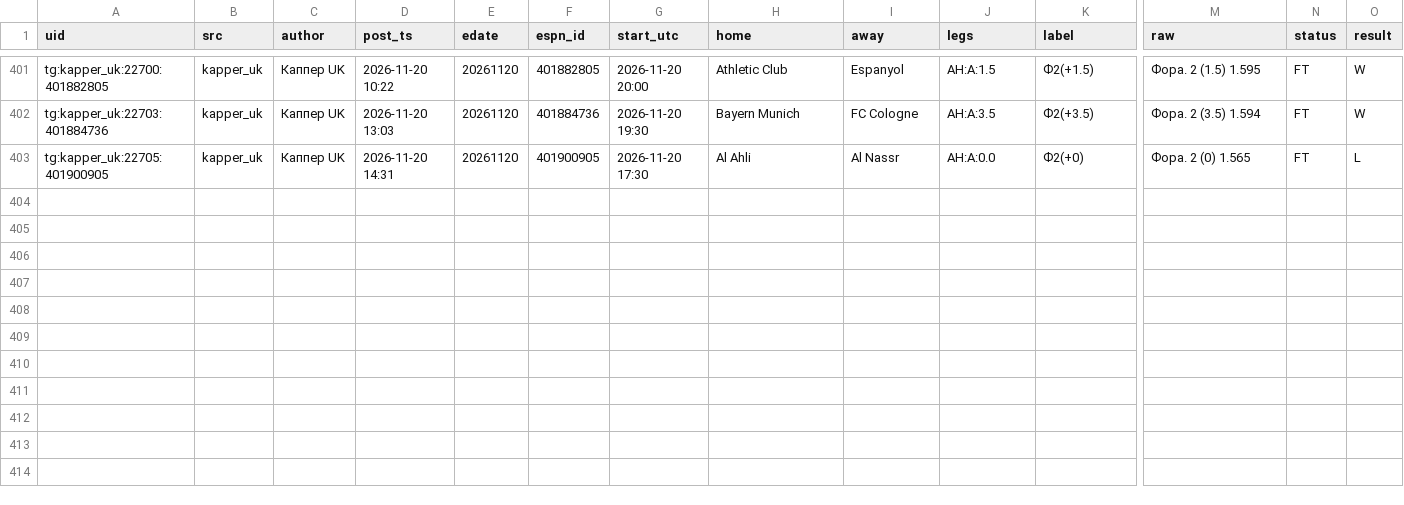
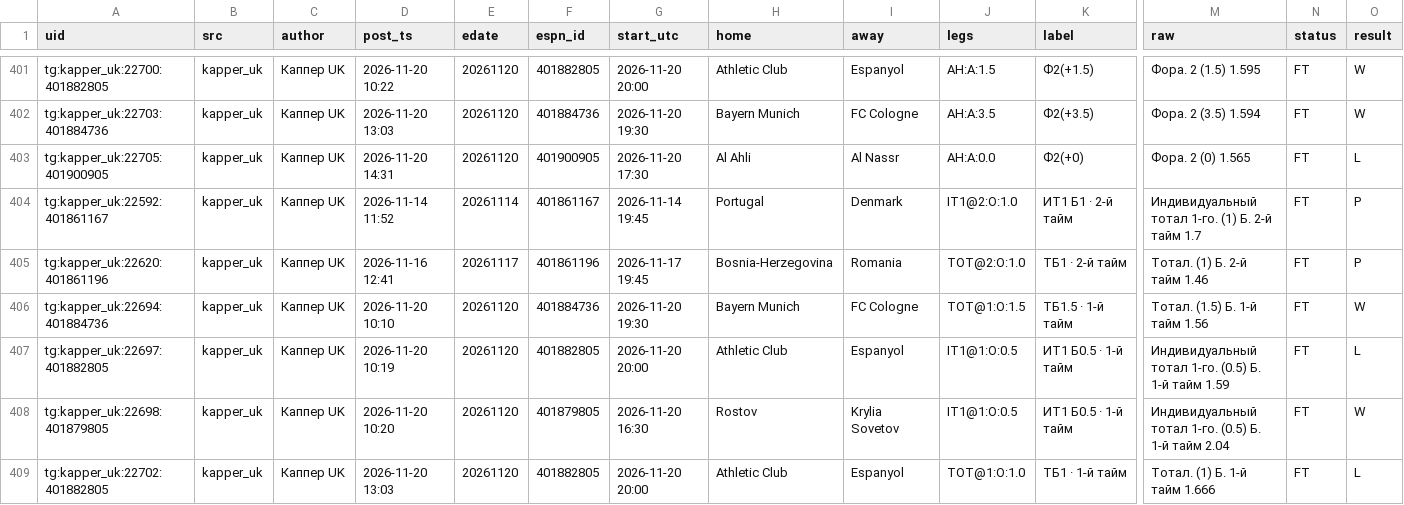
Before and after one commit to vassoffat-cell/tennisbot, a CSV file: football/data/tips/tips_all.csv, drawn as a sheet; only a part is shown, gaps mark what is left out; rows hold the shown columns only; the diff names each change by its address in the sheet, - before the commit and + after, or states it on an @@ line.

```diff
--- a/football/data/tips/tips_all.csv
+++ b/football/data/tips/tips_all.csv
+row 404: tg:kapper_uk:22592:401861167 | kapper_uk | Каппер UK | 2026-11-14 11:52 | 20261114 | 401861167 | 2026-11-14 19:45 | Portugal | Denmark | IT1@2:O:1.0 | ИТ1 Б1 · 2-й тайм | Индивидуальный тотал 1-го. (1) Б. 2-й тайм 1.7 | FT | P
+row 405: tg:kapper_uk:22620:401861196 | kapper_uk | Каппер UK | 2026-11-16 12:41 | 20261117 | 401861196 | 2026-11-17 19:45 | Bosnia-Herzegovina | Romania | TOT@2:O:1.0 | ТБ1 · 2-й тайм | Тотал. (1) Б. 2-й тайм 1.46 | FT | P
+row 406: tg:kapper_uk:22694:401884736 | kapper_uk | Каппер UK | 2026-11-20 10:10 | 20261120 | 401884736 | 2026-11-20 19:30 | Bayern Munich | FC Cologne | TOT@1:O:1.5 | ТБ1.5 · 1-й тайм | Тотал. (1.5) Б. 1-й тайм 1.56 | FT | W
+row 407: tg:kapper_uk:22697:401882805 | kapper_uk | Каппер UK | 2026-11-20 10:19 | 20261120 | 401882805 | 2026-11-20 20:00 | Athletic Club | Espanyol | IT1@1:O:0.5 | ИТ1 Б0.5 · 1-й тайм | Индивидуальный тотал 1-го. (0.5) Б. 1-й тайм 1.59 | FT | L
+row 408: tg:kapper_uk:22698:401879805 | kapper_uk | Каппер UK | 2026-11-20 10:20 | 20261120 | 401879805 | 2026-11-20 16:30 | Rostov | Krylia Sovetov | IT1@1:O:0.5 | ИТ1 Б0.5 · 1-й тайм | Индивидуальный тотал 1-го. (0.5) Б. 1-й тайм 2.04 | FT | W
+row 409: tg:kapper_uk:22702:401882805 | kapper_uk | Каппер UK | 2026-11-20 13:03 | 20261120 | 401882805 | 2026-11-20 20:00 | Athletic Club | Espanyol | TOT@1:O:1.0 | ТБ1 · 1-й тайм | Тотал. (1) Б. 1-й тайм 1.666 | FT | L
```
Also changed, not shown: football/data/tips/tips.csv, 3 other files.
